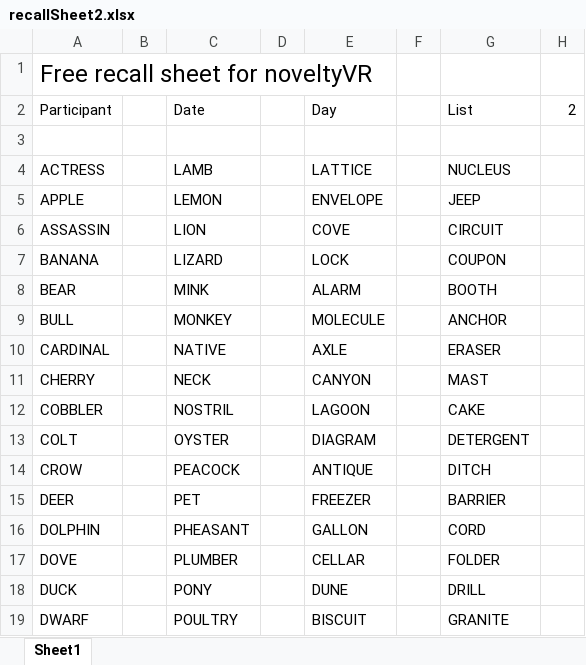
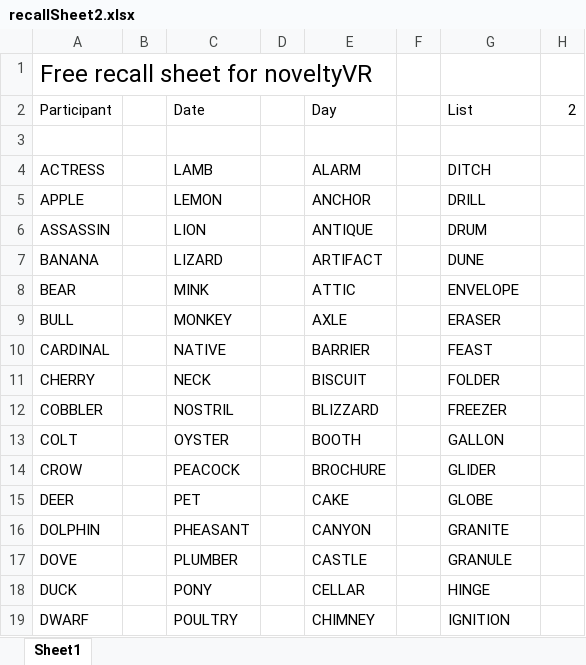
Before and after one commit to JAQuent/noveltyVR, an Excel workbook: various/recallSheet2.xlsx, sheet Sheet1, drawn as a sheet; only a part is shown; values as stored, in another font and other column widths than the file's, no borders; the diff covers the shown part only; the diff names each change by its address in the sheet, - before the commit and + after, or states it on an @@ line.

Commit message:
sorted

```diff
--- a/various/recallSheet2.xlsx (sheet Sheet1)
+++ b/various/recallSheet2.xlsx (sheet Sheet1)
-E4: LATTICE
+E4: ALARM
-G4: NUCLEUS
+G4: DITCH
-E5: ENVELOPE
+E5: ANCHOR
-G5: JEEP
+G5: DRILL
-E6: COVE
+E6: ANTIQUE
-G6: CIRCUIT
+G6: DRUM
-E7: LOCK
+E7: ARTIFACT
-G7: COUPON
+G7: DUNE
-E8: ALARM
+E8: ATTIC
-G8: BOOTH
+G8: ENVELOPE
-E9: MOLECULE
+E9: AXLE
-G9: ANCHOR
+G9: ERASER
-E10: AXLE
+E10: BARRIER
-G10: ERASER
+G10: FEAST
-E11: CANYON
+E11: BISCUIT
-G11: MAST
+G11: FOLDER
-E12: LAGOON
+E12: BLIZZARD
-G12: CAKE
+G12: FREEZER
-E13: DIAGRAM
+E13: BOOTH
-G13: DETERGENT
+G13: GALLON
-E14: ANTIQUE
+E14: BROCHURE
-G14: DITCH
+G14: GLIDER
-E15: FREEZER
+E15: CAKE
-G15: BARRIER
+G15: GLOBE
-E16: GALLON
+E16: CANYON
-G16: CORD
+G16: GRANITE
-E17: CELLAR
+E17: CASTLE
-G17: FOLDER
+G17: GRANULE
-E18: DUNE
+E18: CELLAR
-G18: DRILL
+G18: HINGE
-E19: BISCUIT
+E19: CHIMNEY
-G19: GRANITE
+G19: IGNITION
```
Also changed, not shown: 18 edited cells elsewhere in this sheet.
